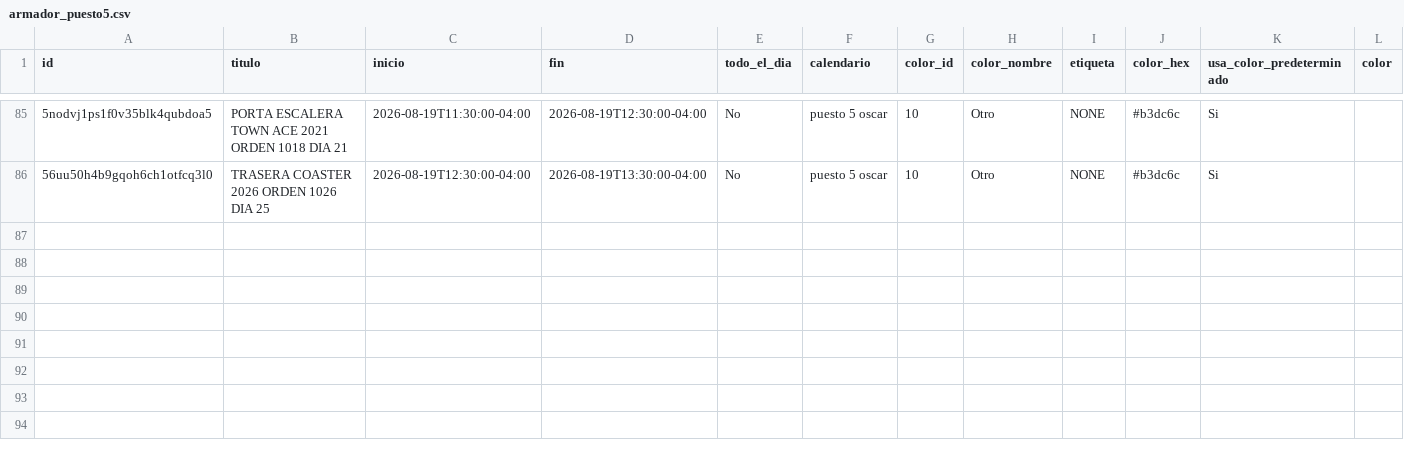
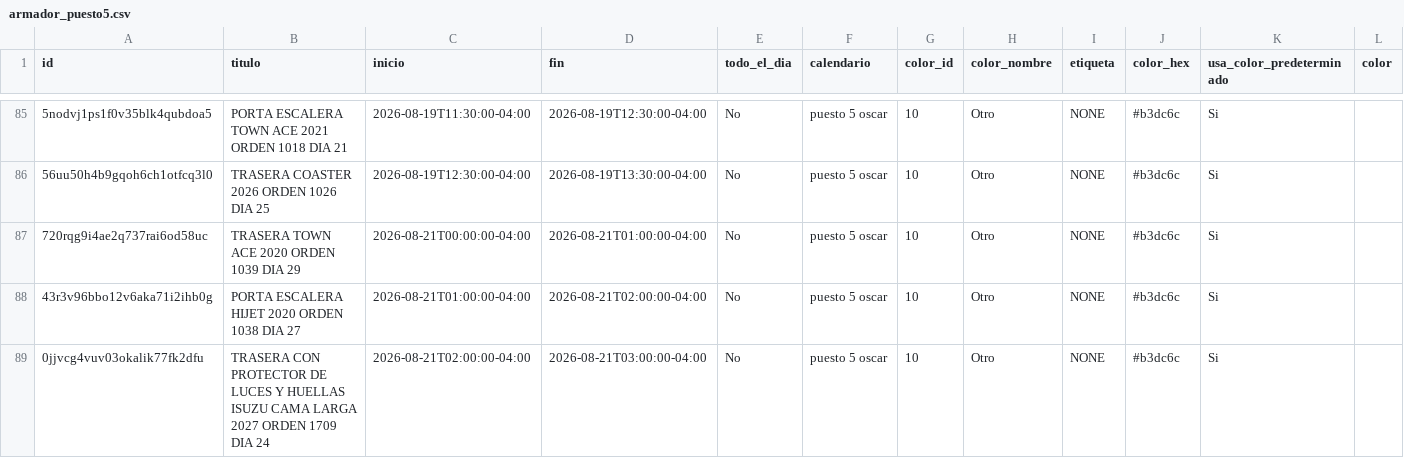
Before and after one commit to Osiris-14/rubio-defensa-ticket, a CSV file: public/data/calendario_armadores/armador_puesto5.csv, drawn as a sheet; only a part is shown, gaps mark what is left out; rows hold the shown columns only; the diff names each change by its address in the sheet, - before the commit and + after, or states it on an @@ line.

```diff
--- a/public/data/calendario_armadores/armador_puesto5.csv
+++ b/public/data/calendario_armadores/armador_puesto5.csv
+row 87: 720rqg9i4ae2q737rai6od58uc | TRASERA TOWN ACE 2020 ORDEN 1039 DIA 29 | 2026-08-21T00:00:00-04:00 | 2026-08-21T01:00:00-04:00 | No | puesto 5 oscar | 10 | Otro | NONE | #b3dc6c | Si
+row 88: 43r3v96bbo12v6aka71i2ihb0g | PORTA ESCALERA HIJET 2020 ORDEN 1038 DIA 27 | 2026-08-21T01:00:00-04:00 | 2026-08-21T02:00:00-04:00 | No | puesto 5 oscar | 10 | Otro | NONE | #b3dc6c | Si
+row 89: 0jjvcg4vuv03okalik77fk2dfu | TRASERA CON PROTECTOR DE LUCES Y HUELLAS ISUZU CAMA LARGA 2027 ORDEN 1709 DIA 24 | 2026-08-21T02:00:00-04:00 | 2026-08-21T03:00:00-04:00 | No | puesto 5 oscar | 10 | Otro | NONE | #b3dc6c | Si
```
Also changed, not shown: public/data/calendario_armadores/armador_puesto2.csv, public/data/calendario_armadores/armador_puesto4.csv.
